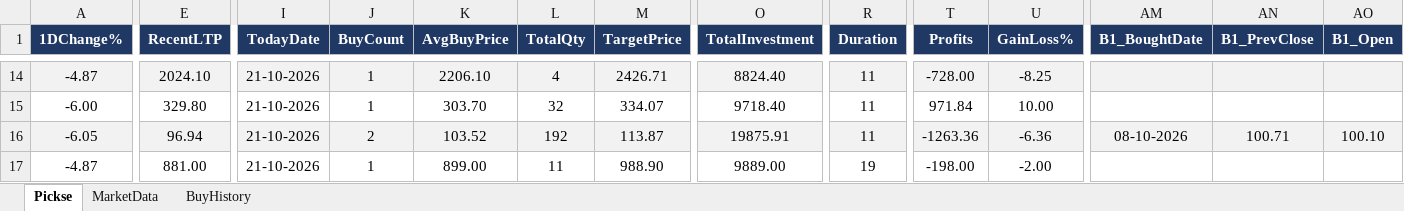
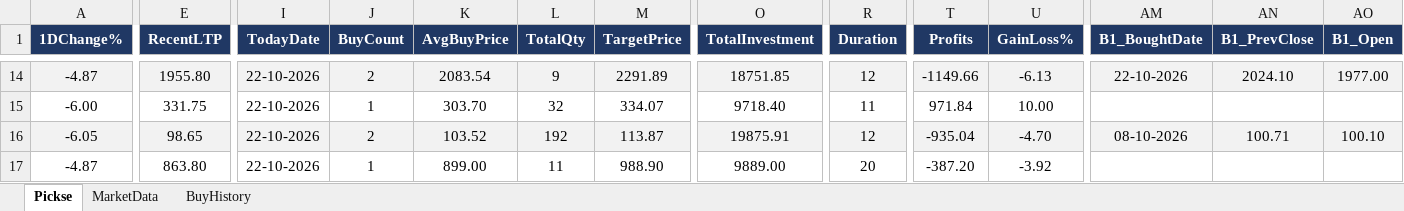
Before and after one commit to spurandhar0/nse-btst-dashboard, an Excel workbook: latest_quickrun.xlsx, sheet Pickse, drawn as a sheet; only a part is shown, gaps mark what is left out; values as stored, in another font and other column widths than the file's, no borders; the diff covers the shown part only; the diff names each change by its address in the sheet, - before the commit and + after, or states it on an @@ line.

```diff
--- a/latest_quickrun.xlsx (sheet Pickse)
+++ b/latest_quickrun.xlsx (sheet Pickse)
-E14 (RecentLTP): 2024.10
+E14 (RecentLTP): 1955.80
-I14:I17 (TodayDate): 21-10-2026
+I14:I17 (TodayDate): 22-10-2026
-J14 (BuyCount): 1
+J14 (BuyCount): 2
-K14 (AvgBuyPrice): 2206.10
+K14 (AvgBuyPrice): 2083.54
-L14 (TotalQty): 4
+L14 (TotalQty): 9
-M14 (TargetPrice): 2426.71
+M14 (TargetPrice): 2291.89
-O14 (TotalInvestment): 8824.40
+O14 (TotalInvestment): 18751.85
-R14 (Duration): 11
+R14 (Duration): 12
-T14 (Profits): -728.00
+T14 (Profits): -1149.66
-U14 (GainLoss%): -8.25
+U14 (GainLoss%): -6.13
-AM14 (B1_BoughtDate): (empty)
+AM14 (B1_BoughtDate): 22-10-2026
-AN14 (B1_PrevClose): (empty)
+AN14 (B1_PrevClose): 2024.10
-AO14 (B1_Open): (empty)
+AO14 (B1_Open): 1977.00
-E15 (RecentLTP): 329.80
+E15 (RecentLTP): 331.75
-E16 (RecentLTP): 96.94
+E16 (RecentLTP): 98.65
-R16 (Duration): 11
+R16 (Duration): 12
-T16 (Profits): -1263.36
+T16 (Profits): -935.04
-U16 (GainLoss%): -6.36
+U16 (GainLoss%): -4.70
-E17 (RecentLTP): 881.00
+E17 (RecentLTP): 863.80
-R17 (Duration): 19
+R17 (Duration): 20
-T17 (Profits): -198.00
+T17 (Profits): -387.20
-U17 (GainLoss%): -2.00
+U17 (GainLoss%): -3.92
```
Also changed, not shown: 7 added rows, 7 removed rows and 1024 edited cells elsewhere in this sheet, sheet MarketData, sheet BuyHistory, 2 other files.
